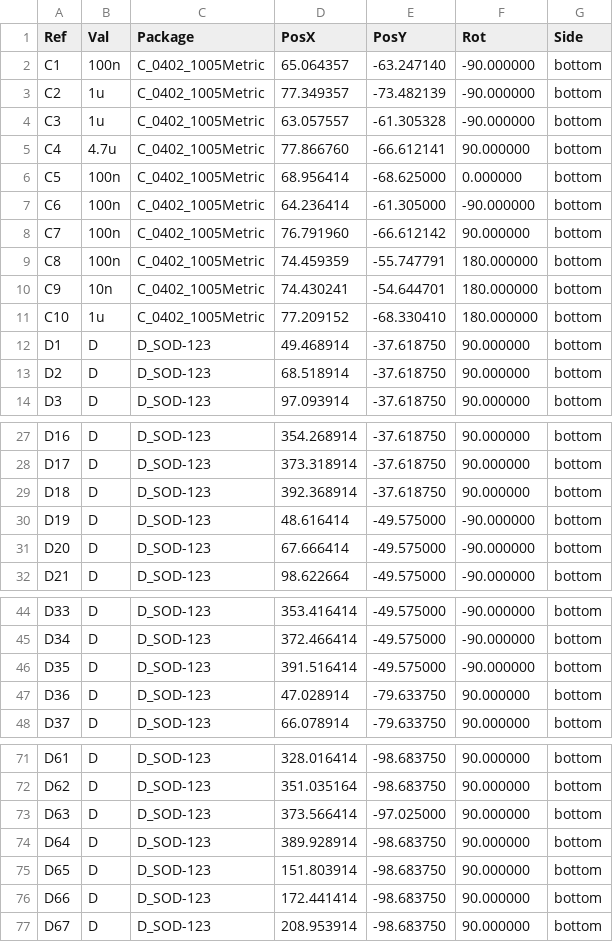
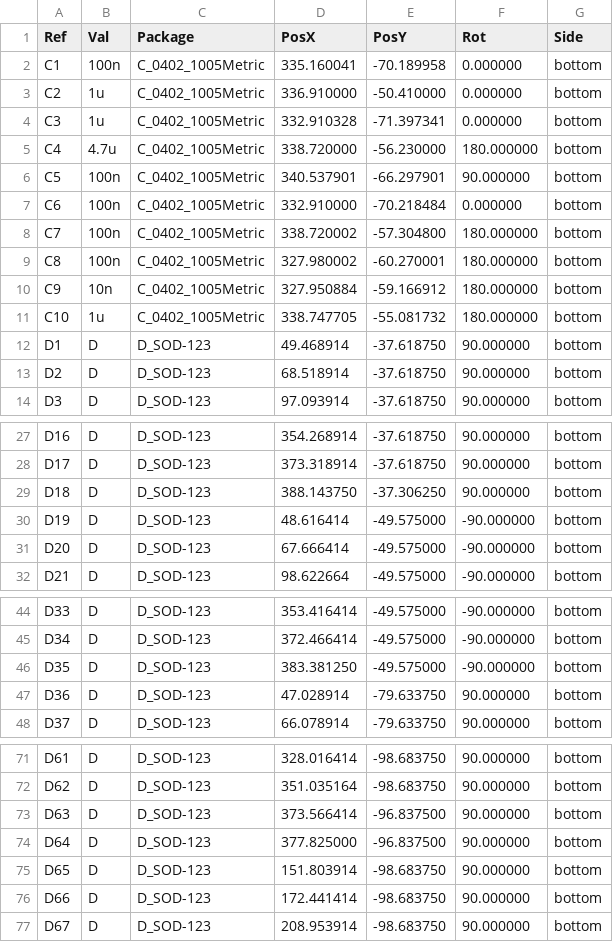
Before and after one commit to setsooner/spell40, a CSV file: pcb/pos/spell-bottom-pos.csv, drawn as a sheet; only a part is shown, gaps mark what is left out; the diff covers the shown part only.

```diff
--- a/pcb/pos/spell-bottom-pos.csv
+++ b/pcb/pos/spell-bottom-pos.csv
@@ -1,12 +1,12 @@
 Ref,Val,Package,PosX,PosY,Rot,Side
-"C1","100n","C_0402_1005Metric",65.064357,-63.247140,-90.000000,bottom
-"C2","1u","C_0402_1005Metric",77.349357,-73.482139,-90.000000,bottom
-"C3","1u","C_0402_1005Metric",63.057557,-61.305328,-90.000000,bottom
-"C4","4.7u","C_0402_1005Metric",77.866760,-66.612141,90.000000,bottom
-"C5","100n","C_0402_1005Metric",68.956414,-68.625000,0.000000,bottom
-"C6","100n","C_0402_1005Metric",64.236414,-61.305000,-90.000000,bottom
-"C7","100n","C_0402_1005Metric",76.791960,-66.612142,90.000000,bottom
-"C8","100n","C_0402_1005Metric",74.459359,-55.747791,180.000000,bottom
-"C9","10n","C_0402_1005Metric",74.430241,-54.644701,180.000000,bottom
-"C10","1u","C_0402_1005Metric",77.209152,-68.330410,180.000000,bottom
+"C1","100n","C_0402_1005Metric",335.160041,-70.189958,0.000000,bottom
+"C2","1u","C_0402_1005Metric",336.910000,-50.410000,0.000000,bottom
+"C3","1u","C_0402_1005Metric",332.910328,-71.397341,0.000000,bottom
+"C4","4.7u","C_0402_1005Metric",338.720000,-56.230000,180.000000,bottom
+"C5","100n","C_0402_1005Metric",340.537901,-66.297901,90.000000,bottom
+"C6","100n","C_0402_1005Metric",332.910000,-70.218484,0.000000,bottom
+"C7","100n","C_0402_1005Metric",338.720002,-57.304800,180.000000,bottom
+"C8","100n","C_0402_1005Metric",327.980002,-60.270001,180.000000,bottom
+"C9","10n","C_0402_1005Metric",327.950884,-59.166912,180.000000,bottom
+"C10","1u","C_0402_1005Metric",338.747705,-55.081732,180.000000,bottom
 "D1","D","D_SOD-123",49.468914,-37.618750,90.000000,bottom
@@ -28,3 +28,3 @@ Ref,Val,Package,PosX,PosY,Rot,Side
 "D17","D","D_SOD-123",373.318914,-37.618750,90.000000,bottom
-"D18","D","D_SOD-123",392.368914,-37.618750,90.000000,bottom
+"D18","D","D_SOD-123",388.143750,-37.306250,90.000000,bottom
 "D19","D","D_SOD-123",48.616414,-49.575000,-90.000000,bottom
@@ -45,3 +45,3 @@ Ref,Val,Package,PosX,PosY,Rot,Side
 "D34","D","D_SOD-123",372.466414,-49.575000,-90.000000,bottom
-"D35","D","D_SOD-123",391.516414,-49.575000,-90.000000,bottom
+"D35","D","D_SOD-123",383.381250,-49.575000,-90.000000,bottom
 "D36","D","D_SOD-123",47.028914,-79.633750,90.000000,bottom
@@ -72,4 +72,4 @@ Ref,Val,Package,PosX,PosY,Rot,Side
 "D62","D","D_SOD-123",351.035164,-98.683750,90.000000,bottom
-"D63","D","D_SOD-123",373.566414,-97.025000,90.000000,bottom
-"D64","D","D_SOD-123",389.928914,-98.683750,90.000000,bottom
+"D63","D","D_SOD-123",373.566414,-96.837500,90.000000,bottom
+"D64","D","D_SOD-123",377.825000,-96.837500,90.000000,bottom
 "D65","D","D_SOD-123",151.803914,-98.683750,90.000000,bottom
```
Also changed, not shown: 19 edited cells elsewhere in this file, pcb/jlcpcb/production_files/CPL-spell.csv, pcb/pos/spell-top-pos.csv, 42 other files.
